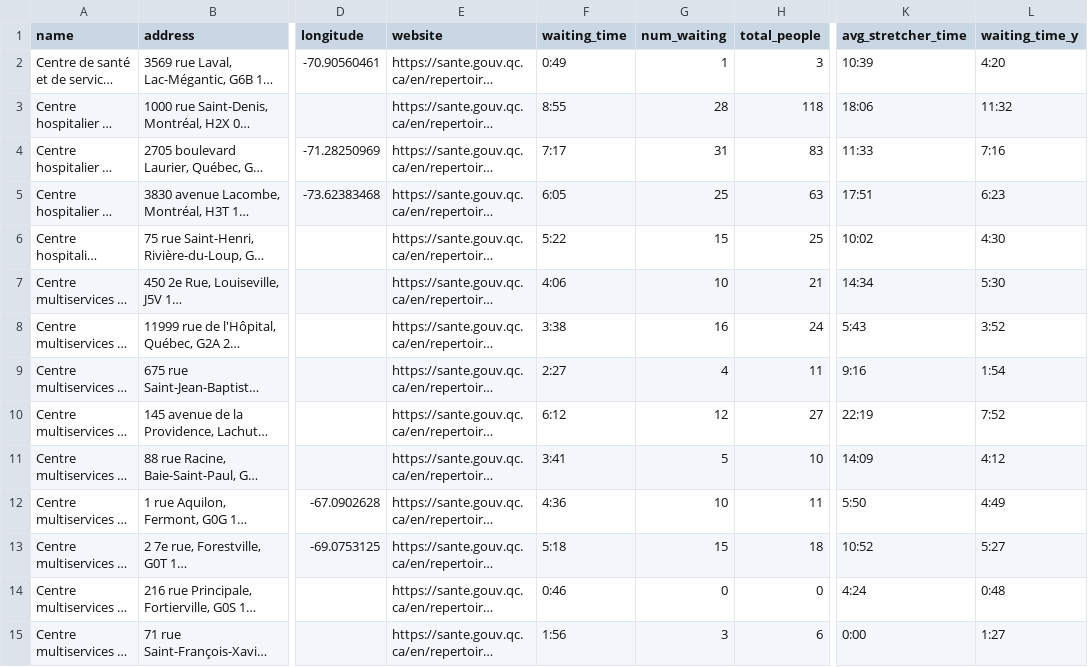
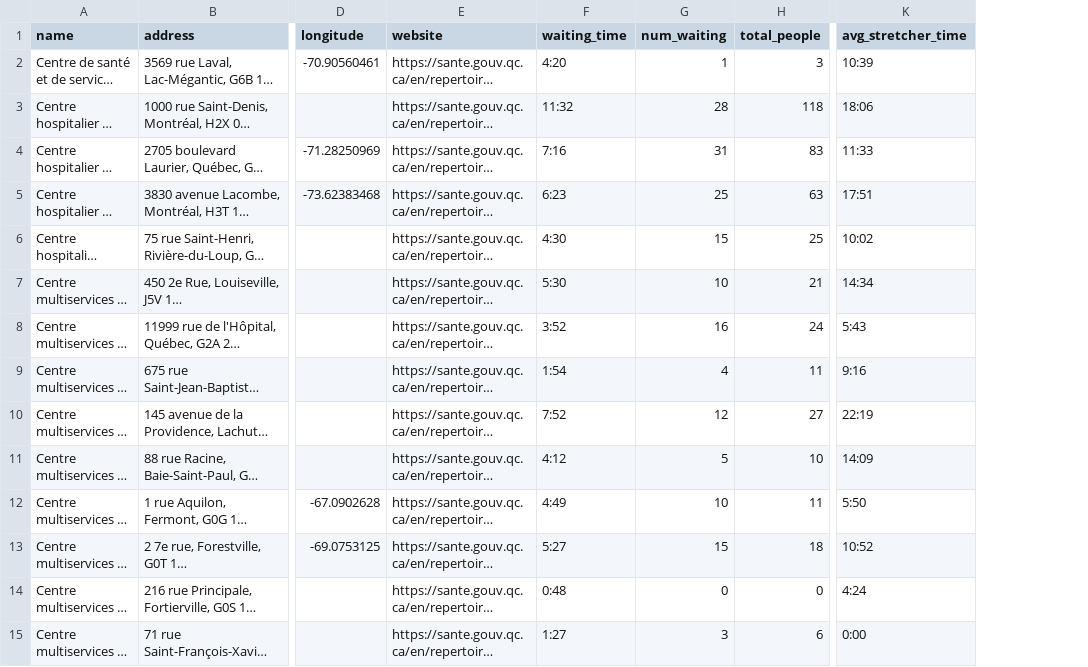
Before and after one commit to andrewjeyaraj/EmergIT, a CSV file: geocoded_hospitals_with_latlon.csv, drawn as a sheet; only a part is shown, gaps mark what is left out; long unchanged cells end in …; the diff covers the shown part only; the diff names each change by its address in the sheet, - before the commit and + after, or states it on an @@ line.

Commit message:
Update geocoded_hospitals_with_latlon.csv

```diff
--- a/geocoded_hospitals_with_latlon.csv
+++ b/geocoded_hospitals_with_latlon.csv
-column L (waiting_time_y), rows 2-15: 4:20 | 11:32 | 7:16 | 6:23 | 4:30 | 5:30 | 3:52 | 1:54 | 7:52 | 4:12 | 4:49 | 5:27 | 0:48 | 1:27
-F2 (waiting_time): 0:49
+F2 (waiting_time): 4:20
-F3 (waiting_time): 8:55
+F3 (waiting_time): 11:32
-F4 (waiting_time): 7:17
+F4 (waiting_time): 7:16
-F5 (waiting_time): 6:05
+F5 (waiting_time): 6:23
-F6 (waiting_time): 5:22
+F6 (waiting_time): 4:30
-F7 (waiting_time): 4:06
+F7 (waiting_time): 5:30
-F8 (waiting_time): 3:38
+F8 (waiting_time): 3:52
-F9 (waiting_time): 2:27
+F9 (waiting_time): 1:54
-F10 (waiting_time): 6:12
+F10 (waiting_time): 7:52
-F11 (waiting_time): 3:41
+F11 (waiting_time): 4:12
-F12 (waiting_time): 4:36
+F12 (waiting_time): 4:49
-F13 (waiting_time): 5:18
+F13 (waiting_time): 5:27
-F14 (waiting_time): 0:46
+F14 (waiting_time): 0:48
-F15 (waiting_time): 1:56
+F15 (waiting_time): 1:27
```
Also changed, not shown: 100 edited cells elsewhere in this file.
